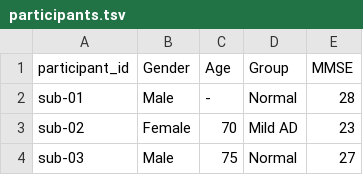
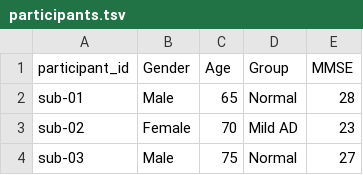
Before and after one commit to OpenNeuroDatasets/ds005048, a TSV file: participants.tsv, drawn as a sheet; only a part is shown.

Commit message:
[OpenNeuro] Recorded changes

```diff
--- a/participants.tsv
+++ b/participants.tsv
@@ -1,3 +1,3 @@
 participant_id	Gender	Age	Group	MMSE
-sub-01	Male	-	Normal	28
+sub-01	Male	65	Normal	28
 sub-02	Female	70	Mild AD	23
```
